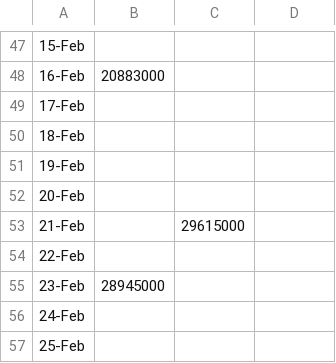
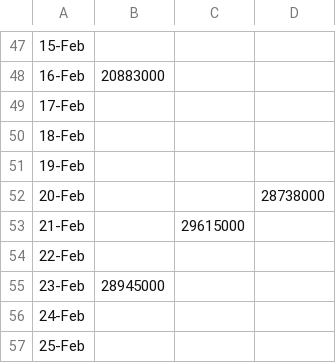
Before and after one commit to ericayork/tax_refund_data, a CSV file: total_number.csv, drawn as a sheet; only a part is shown, gaps mark what is left out.

```diff
--- a/total_number.csv
+++ b/total_number.csv
@@ -51,3 +51,3 @@
 19-Feb,,,
-20-Feb,,,
+20-Feb,,,28738000
 21-Feb,,29615000,
```
Also changed, not shown: average_refunds.csv, total_amount.csv.
